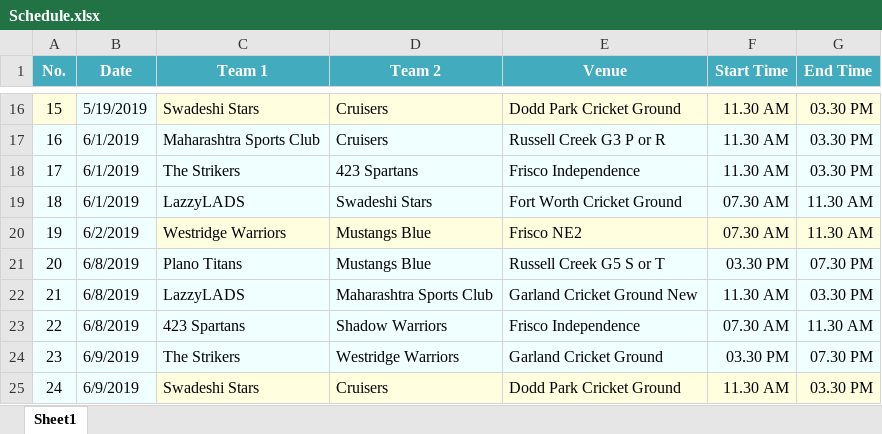
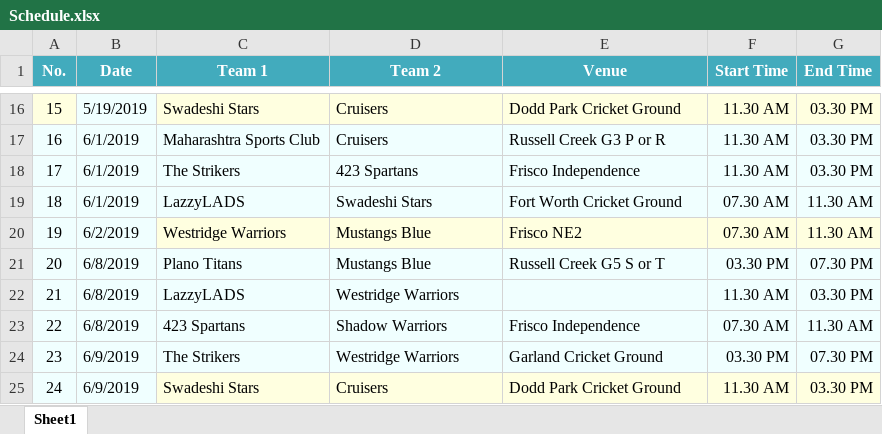
Before and after one commit to arunkumarasokan/PUA2019, an Excel workbook: GameNotifier/Input/Schedule.xlsx, sheet Sheet1, drawn as a sheet; only a part is shown, gaps mark what is left out; values as stored, in another font and other column widths than the file's, no borders; the diff names each change by its address in the sheet, - before the commit and + after, or states it on an @@ line.

Commit message:
push changes to hnadling exceptions in game details

```diff
--- a/GameNotifier/Input/Schedule.xlsx (sheet Sheet1)
+++ b/GameNotifier/Input/Schedule.xlsx (sheet Sheet1)
-D22 (Team 2): Maharashtra Sports Club
+D22 (Team 2): Westridge Warriors
-E22 (Venue): Garland Cricket Ground New
+E22 (Venue): (empty)
```
Also changed, not shown: 2 other files.
